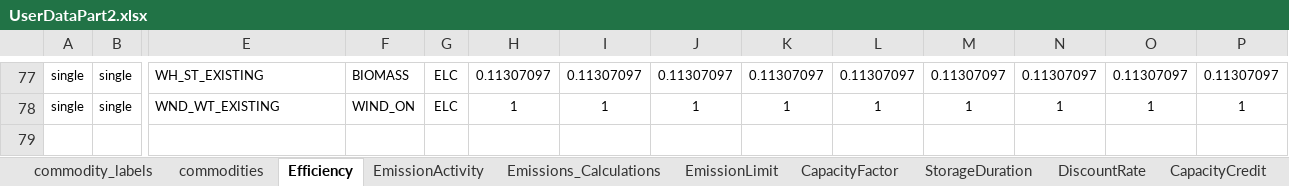
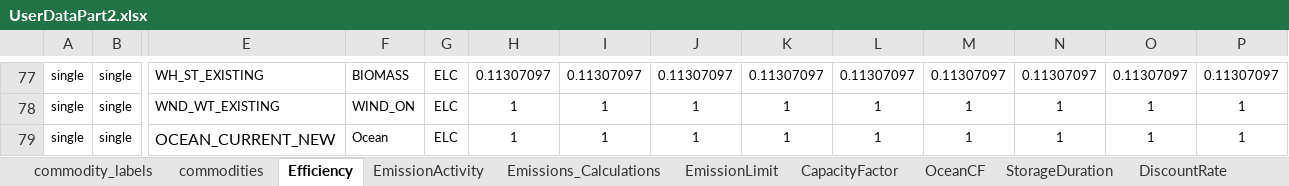
Before and after one commit to vaduraes/TemoaHurricane_V2, an Excel workbook: CreateDB_NC/InputData/ExcelUserData/UserDataPart2.xlsx, sheet Efficiency, drawn as a sheet; only a part is shown, gaps mark what is left out; values as stored, in another font and other column widths than the file's, no borders; rows hold the shown columns only; the diff names each change by its address in the sheet, - before the commit and + after, or states it on an @@ line.

Commit message:
Enable Ocean Tech

```diff
--- a/CreateDB_NC/InputData/ExcelUserData/UserDataPart2.xlsx (sheet Efficiency)
+++ b/CreateDB_NC/InputData/ExcelUserData/UserDataPart2.xlsx (sheet Efficiency)
+sheet tab: OceanCF
+row 79: single | single | OCEAN_CURRENT_NEW | Ocean | ELC | 1 | 1 | 1 | 1 | 1 | 1 | 1 | 1 | 1
```
Also changed, not shown: sheet CapacityFactor, sheet DiscountRate, sheet commodities, sheet CapacityCredit, sheet tech_curtailment, CreateDB_NC/InputData/ExcelUserData/UserDataPart1.xlsx, CreateDB_NC/InputData/FragilityCurvesData/PercentageHurricaneDamage.xlsx, 16 other files.
